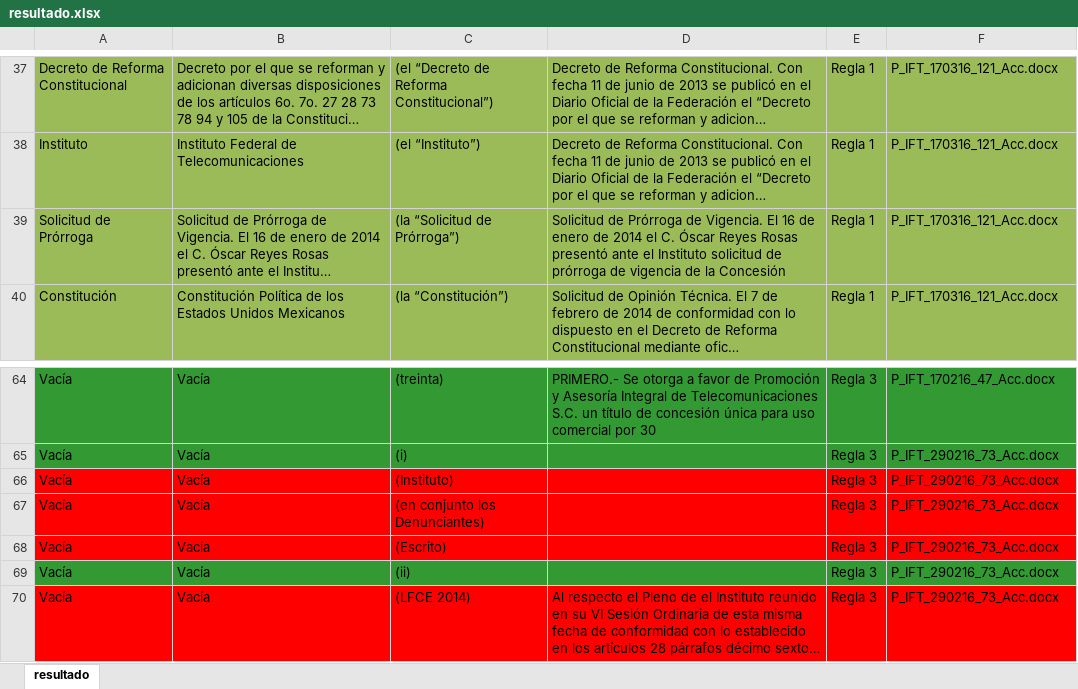
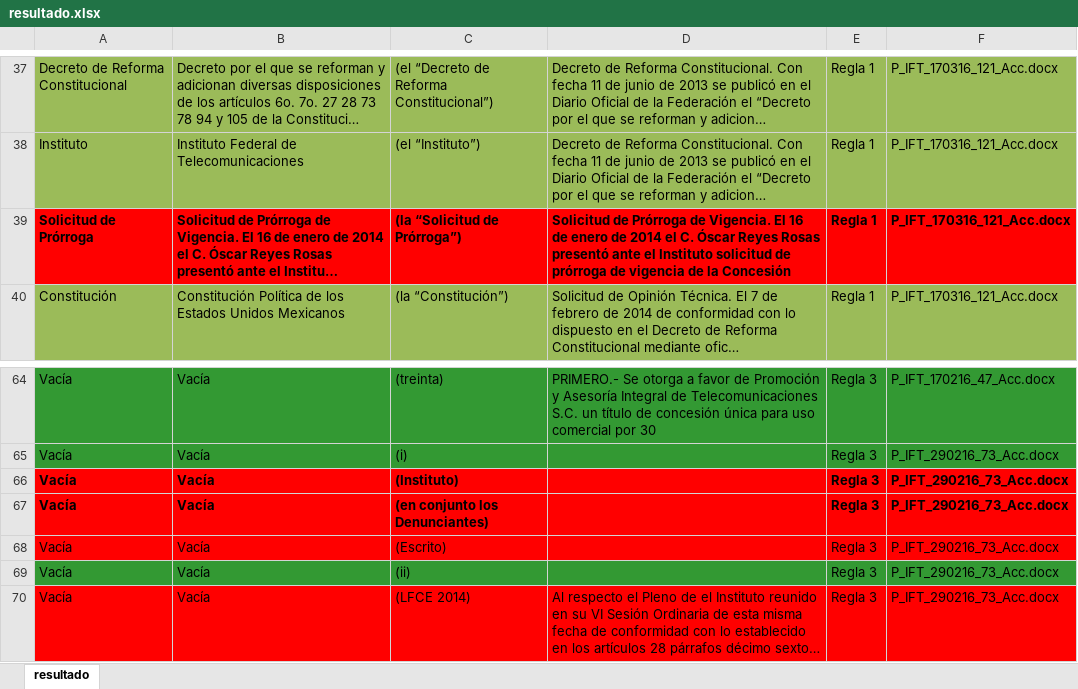
Before and after one commit to GuillermoLvG/tesis, an Excel workbook: tablas/resultado.xlsx, sheet resultado, drawn as a sheet; only a part is shown, gaps mark what is left out; long unchanged cells end in …; values as stored, in another font and other column widths than the file's, no borders; the diff names each change by its address in the sheet, - before the commit and + after, or states it on an @@ line.

```diff
--- a/tablas/resultado.xlsx (sheet resultado)
+++ b/tablas/resultado.xlsx (sheet resultado)
@@ A39:F39 bold: off → on, fill: #9BBB59 → #FF0000 @@
-A66:C67 bold: off
+A66:C67 bold: on
-E66:F67 bold: off
+E66:F67 bold: on
```
Also changed, not shown: 3 other files.
